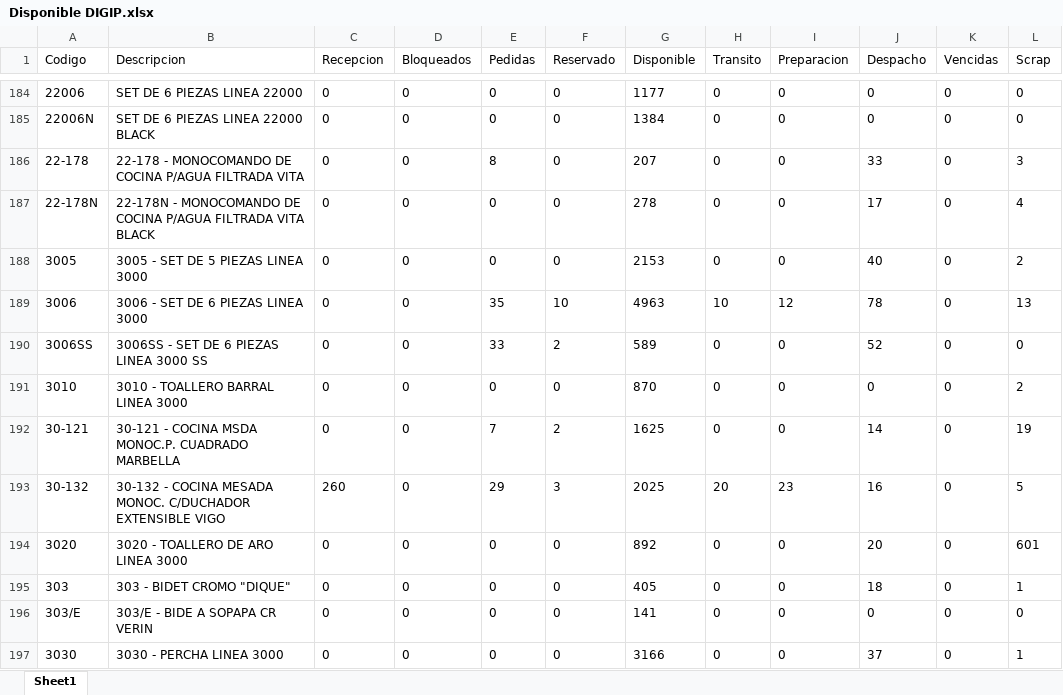
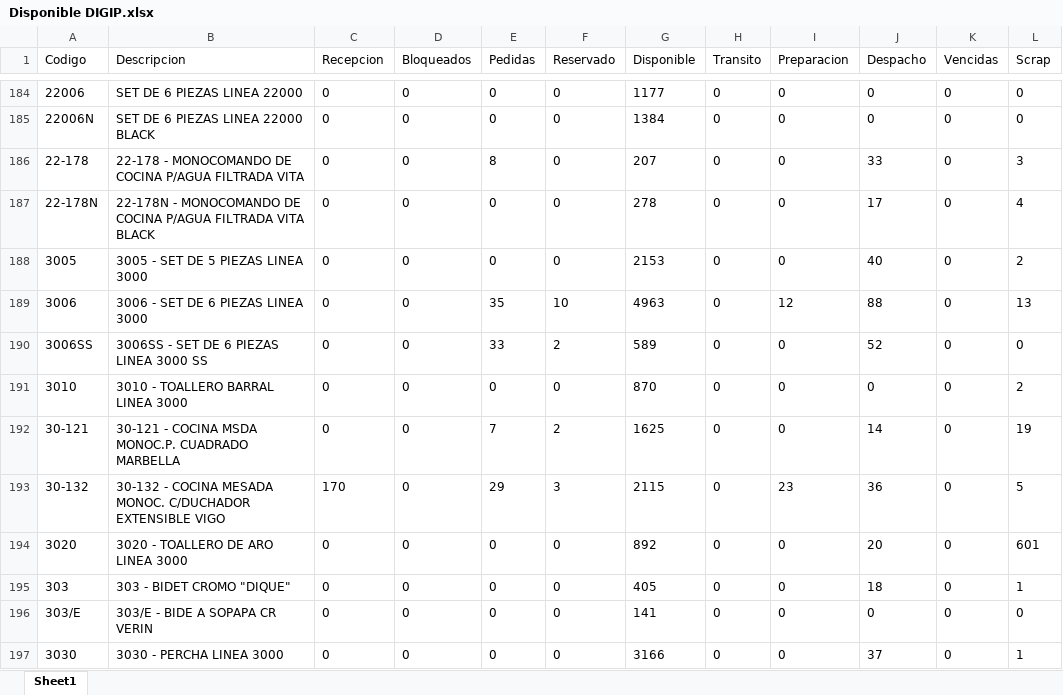
Before and after one commit to IvanGoyena/Logistica-Peirano, an Excel workbook: Data_WMS/Disponible DIGIP.xlsx, sheet Sheet1, drawn as a sheet; only a part is shown, gaps mark what is left out; values as stored, in another font and other column widths than the file's, no borders; the diff covers the shown part only; the diff names each change by its address in the sheet, - before the commit and + after, or states it on an @@ line.

Commit message:
Actualización automática WMS - Disponible DIGIP - 31/08/2026 06:29:13

```diff
--- a/Data_WMS/Disponible DIGIP.xlsx (sheet Sheet1)
+++ b/Data_WMS/Disponible DIGIP.xlsx (sheet Sheet1)
-H189 (Transito): 10
+H189 (Transito): 0
-J189 (Despacho): 78
+J189 (Despacho): 88
-C193 (Recepcion): 260
+C193 (Recepcion): 170
-G193 (Disponible): 2025
+G193 (Disponible): 2115
-H193 (Transito): 20
+H193 (Transito): 0
-J193 (Despacho): 16
+J193 (Despacho): 36
```
Also changed, not shown: 164 edited cells elsewhere in this sheet.
